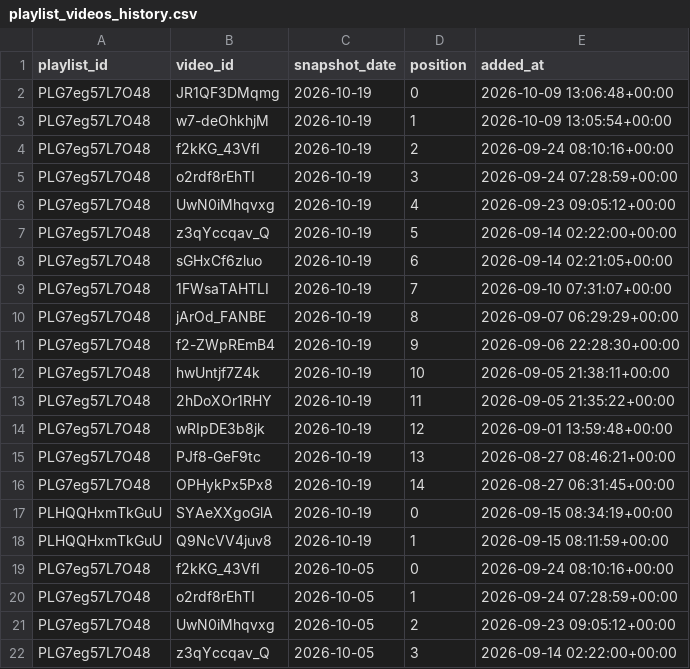
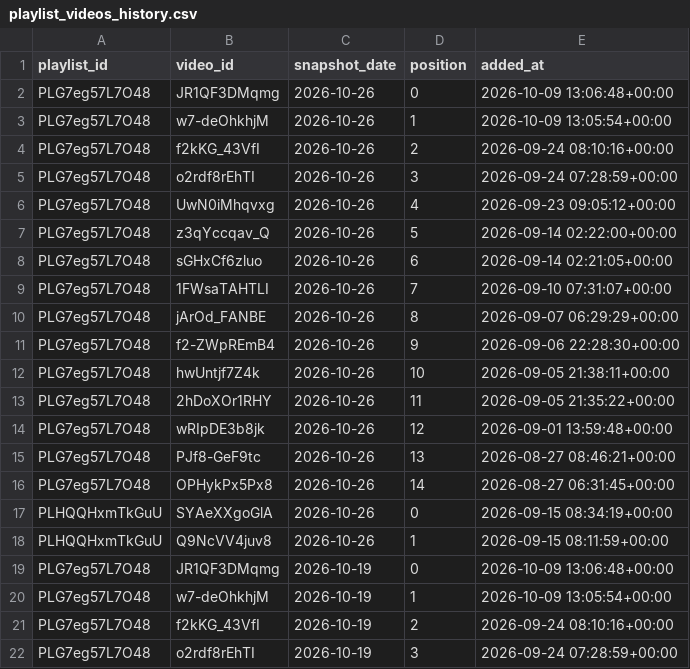
Before and after one commit to angelgarciadatablog/postgresql-youtube-dataset, a CSV file: csv/playlist_videos_history.csv, drawn as a sheet; only a part is shown; the shorter side is filled out with more unchanged rows.

```diff
--- a/csv/playlist_videos_history.csv
+++ b/csv/playlist_videos_history.csv
@@ -1,2 +1,19 @@
 playlist_id,video_id,snapshot_date,position,added_at
+PLG7eg57L7O48,JR1QF3DMqmg,2026-10-26,0,2026-10-09 13:06:48+00:00
+PLG7eg57L7O48,w7-deOhkhjM,2026-10-26,1,2026-10-09 13:05:54+00:00
+PLG7eg57L7O48,f2kKG_43VfI,2026-10-26,2,2026-09-24 08:10:16+00:00
+PLG7eg57L7O48,o2rdf8rEhTI,2026-10-26,3,2026-09-24 07:28:59+00:00
+PLG7eg57L7O48,UwN0iMhqvxg,2026-10-26,4,2026-09-23 09:05:12+00:00
+PLG7eg57L7O48,z3qYccqav_Q,2026-10-26,5,2026-09-14 02:22:00+00:00
+PLG7eg57L7O48,sGHxCf6zluo,2026-10-26,6,2026-09-14 02:21:05+00:00
+PLG7eg57L7O48,1FWsaTAHTLI,2026-10-26,7,2026-09-10 07:31:07+00:00
+PLG7eg57L7O48,jArOd_FANBE,2026-10-26,8,2026-09-07 06:29:29+00:00
+PLG7eg57L7O48,f2-ZWpREmB4,2026-10-26,9,2026-09-06 22:28:30+00:00
+PLG7eg57L7O48,hwUntjf7Z4k,2026-10-26,10,2026-09-05 21:38:11+00:00
+PLG7eg57L7O48,2hDoXOr1RHY,2026-10-26,11,2026-09-05 21:35:22+00:00
+PLG7eg57L7O48,wRIpDE3b8jk,2026-10-26,12,2026-09-01 13:59:48+00:00
+PLG7eg57L7O48,PJf8-GeF9tc,2026-10-26,13,2026-08-27 08:46:21+00:00
+PLG7eg57L7O48,OPHykPx5Px8,2026-10-26,14,2026-08-27 06:31:45+00:00
+PLHQQHxmTkGuU,SYAeXXgoGlA,2026-10-26,0,2026-09-15 08:34:19+00:00
+PLHQQHxmTkGuU,Q9NcVV4juv8,2026-10-26,1,2026-09-15 08:11:59+00:00
 PLG7eg57L7O48,JR1QF3DMqmg,2026-10-19,0,2026-10-09 13:06:48+00:00
```
Also changed, not shown: csv/channel_metrics.csv, csv/video_metrics.csv, 2 other files.
